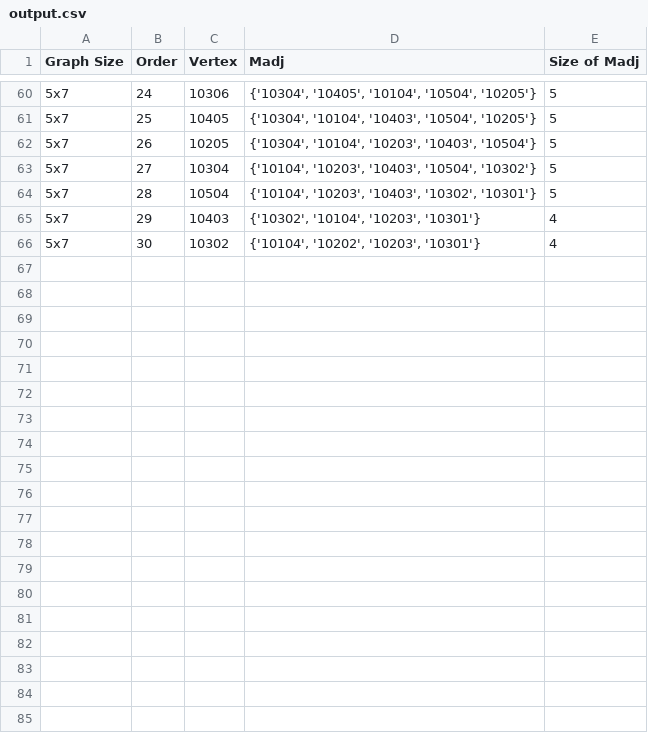
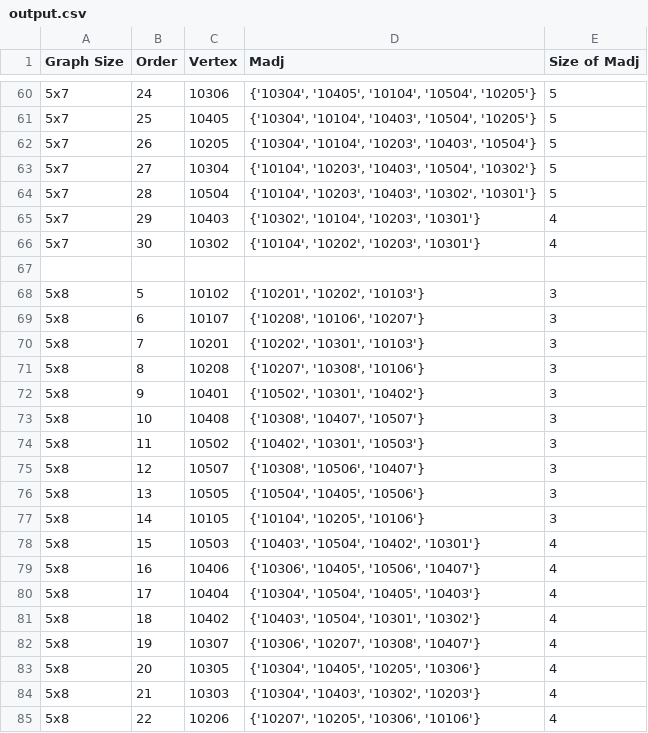
Before and after one commit to manighahrmani/networkx, a CSV file: output.csv, drawn as a sheet; only a part is shown, gaps mark what is left out; the diff covers the shown part only; the diff names each change by its address in the sheet, - before the commit and + after, or states it on an @@ line.

Commit message:
add 8 column

```diff
--- a/output.csv
+++ b/output.csv
+row 67: (empty)
+row 68: 5x8 | 5 | 10102 | {'10201', '10202', '10103'} | 3
+row 69: 5x8 | 6 | 10107 | {'10208', '10106', '10207'} | 3
+row 70: 5x8 | 7 | 10201 | {'10202', '10301', '10103'} | 3
+row 71: 5x8 | 8 | 10208 | {'10207', '10308', '10106'} | 3
+row 72: 5x8 | 9 | 10401 | {'10502', '10301', '10402'} | 3
+row 73: 5x8 | 10 | 10408 | {'10308', '10407', '10507'} | 3
+row 74: 5x8 | 11 | 10502 | {'10402', '10301', '10503'} | 3
+row 75: 5x8 | 12 | 10507 | {'10308', '10506', '10407'} | 3
+row 76: 5x8 | 13 | 10505 | {'10504', '10405', '10506'} | 3
+row 77: 5x8 | 14 | 10105 | {'10104', '10205', '10106'} | 3
+row 78: 5x8 | 15 | 10503 | {'10403', '10504', '10402', '10301'} | 4
+row 79: 5x8 | 16 | 10406 | {'10306', '10405', '10506', '10407'} | 4
+row 80: 5x8 | 17 | 10404 | {'10304', '10504', '10405', '10403'} | 4
+row 81: 5x8 | 18 | 10402 | {'10403', '10504', '10301', '10302'} | 4
+row 82: 5x8 | 19 | 10307 | {'10306', '10207', '10308', '10407'} | 4
+row 83: 5x8 | 20 | 10305 | {'10304', '10405', '10205', '10306'} | 4
+row 84: 5x8 | 21 | 10303 | {'10304', '10403', '10302', '10203'} | 4
+row 85: 5x8 | 22 | 10206 | {'10207', '10205', '10306', '10106'} | 4
```
Also changed, not shown: 13 added rows elsewhere in this file.
